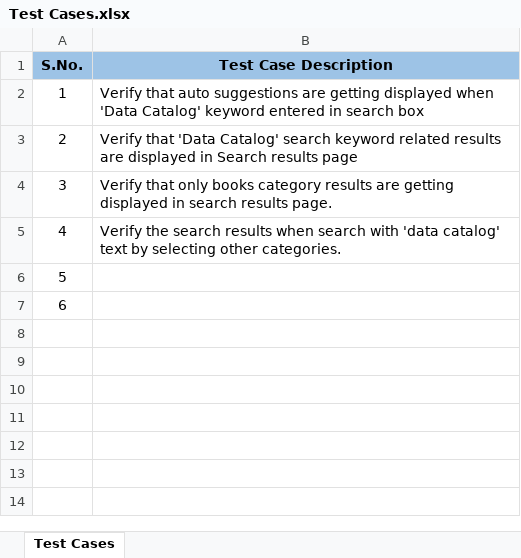
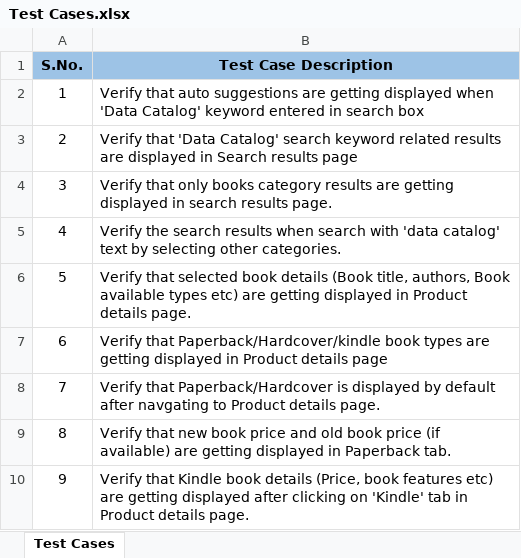
Before and after one commit to jkrisht/SDET_Assignment, an Excel workbook: Test Cases.xlsx, sheet Test Cases, drawn as a sheet; values as stored, in another font and other column widths than the file's, no borders; the diff names each change by its address in the sheet, - before the commit and + after, or states it on an @@ line.

Commit message:
Adding project details documentation to git

```diff
--- a/Test Cases.xlsx (sheet Test Cases)
+++ b/Test Cases.xlsx (sheet Test Cases)
-B6 (Test Case Description): (empty)
+B6 (Test Case Description): Verify that selected book details (Book title, authors, Book available types etc) are getting displayed in Product details page.
-B7 (Test Case Description): (empty)
+B7 (Test Case Description): Verify that Paperback/Hardcover/kindle book types are getting displayed in Product details page
+row 8: 7 | Verify that Paperback/Hardcover is displayed by default after navgating to Product details page.
+row 9: 8 | Verify that new book price and old book price (if available) are getting displayed in Paperback tab.
+row 10: 9 | Verify that Kindle book details (Price, book features etc) are getting displayed after clicking on 'Kindle' tab in Product details page.
```
Also changed, not shown: 3 other files.
